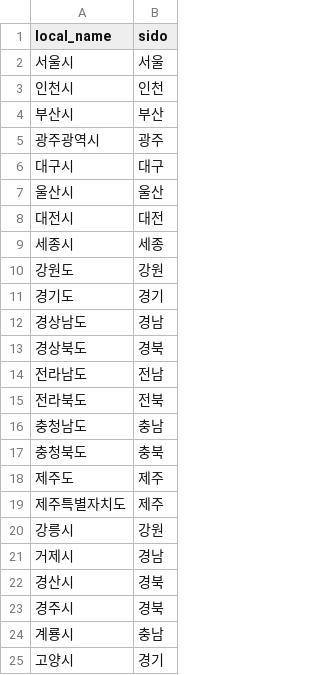
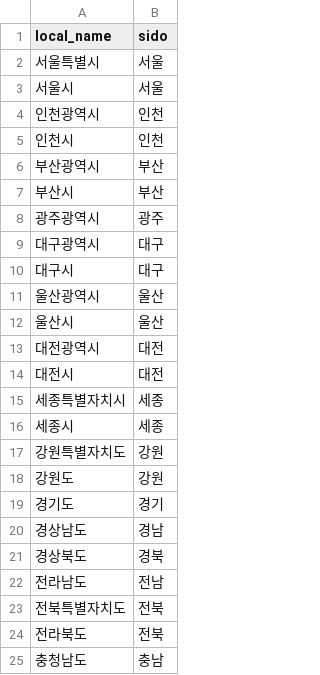
Before and after one commit to criminal-analysis/criminal_analysis, a CSV file: data/localname_list.csv, drawn as a sheet; only a part is shown; the shorter side is filled out with more unchanged rows; the diff names each change by its address in the sheet, - before the commit and + after, or states it on an @@ line.

```diff
--- a/data/localname_list.csv
+++ b/data/localname_list.csv
+row 2: 서울특별시 | 서울
+row 4: 인천광역시 | 인천
+row 6: 부산광역시 | 부산
+row 9: 대구광역시 | 대구
+row 11: 울산광역시 | 울산
+row 13: 대전광역시 | 대전
+row 15: 세종특별자치시 | 세종
+row 17: 강원특별자치도 | 강원
+row 23: 전북특별자치도 | 전북
```
Also changed, not shown: 5 other files.
